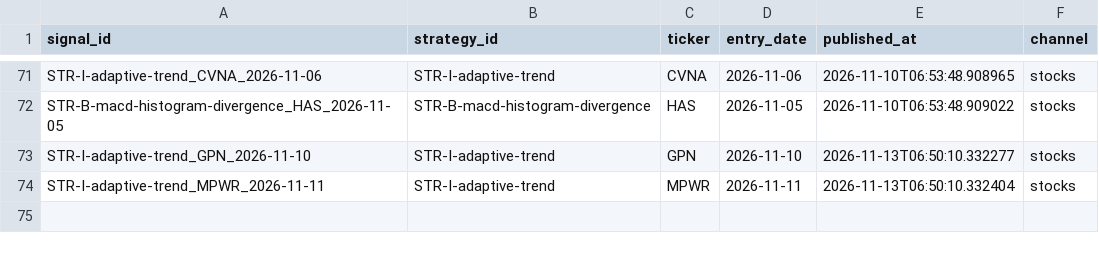
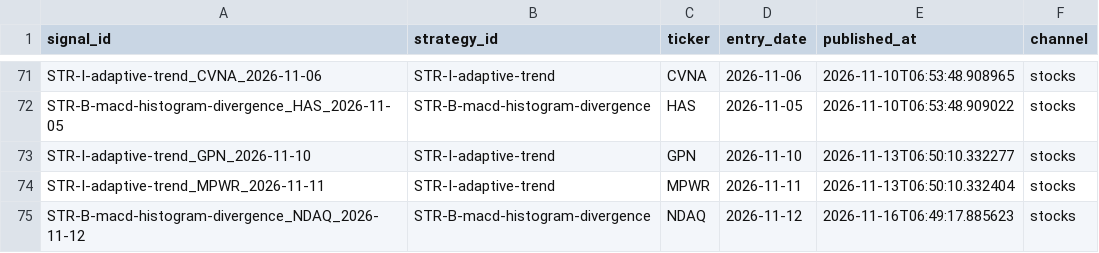
Before and after one commit to DKAgents/HermesForge, a CSV file: scripts/discord/published_signals.csv, drawn as a sheet; only a part is shown, gaps mark what is left out; the diff names each change by its address in the sheet, - before the commit and + after, or states it on an @@ line.

Commit message:
auto: sync scripts and campaigns

```diff
--- a/scripts/discord/published_signals.csv
+++ b/scripts/discord/published_signals.csv
+row 75: STR-B-macd-histogram-divergence_NDAQ_2026-11-12 | STR-B-macd-histogram-divergence | NDAQ | 2026-11-12 | 2026-11-16T06:49:17.885623 | stocks
```
